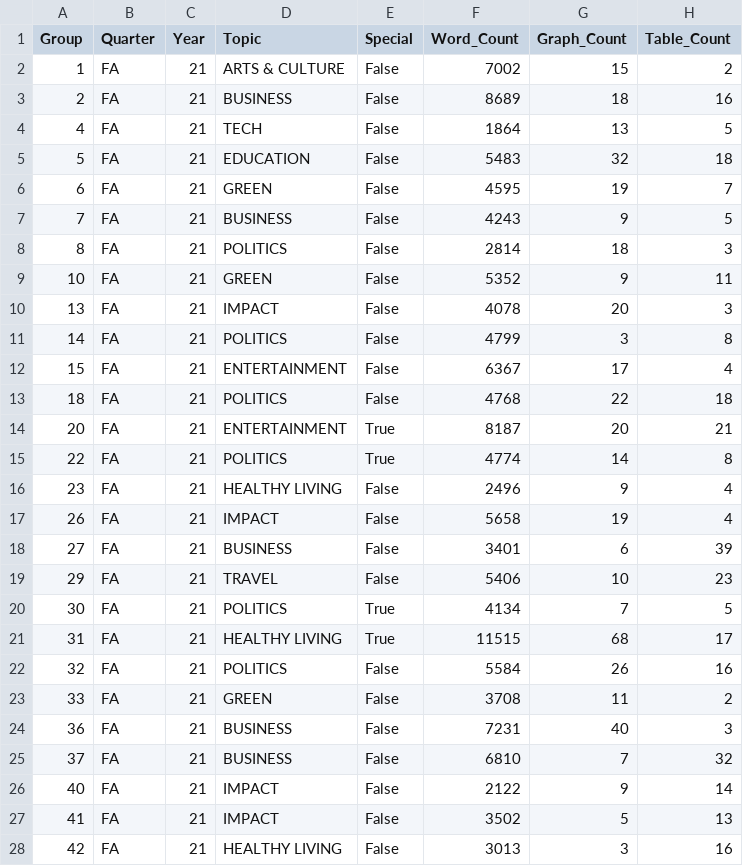
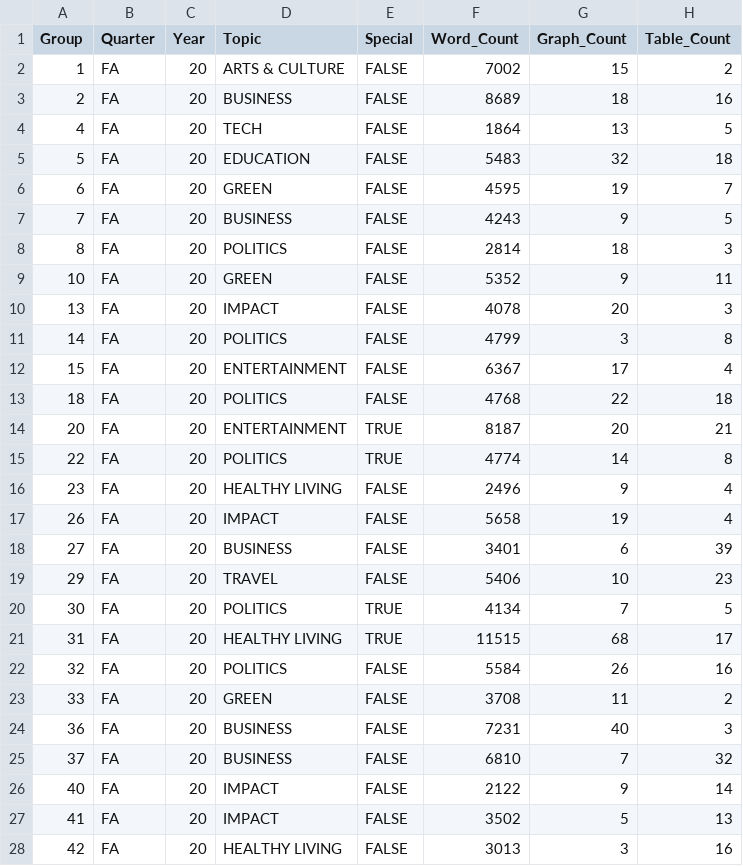
Before and after one commit to jchung01/COGS108-Project-Copy, a CSV file: csvs/FA2020.csv, drawn as a sheet; only a part is shown; the diff covers the shown part only.

```diff
--- a/csvs/FA2020.csv
+++ b/csvs/FA2020.csv
@@ -1,28 +1,28 @@
 Group,Quarter,Year,Topic,Special,Word_Count,Graph_Count,Table_Count
-1,FA,21,ARTS & CULTURE,False,7002,15,2
-2,FA,21,BUSINESS,False,8689,18,16
-4,FA,21,TECH,False,1864,13,5
-5,FA,21,EDUCATION,False,5483,32,18
-6,FA,21,GREEN,False,4595,19,7
-7,FA,21,BUSINESS,False,4243,9,5
-8,FA,21,POLITICS,False,2814,18,3
-10,FA,21,GREEN,False,5352,9,11
-13,FA,21,IMPACT,False,4078,20,3
-14,FA,21,POLITICS,False,4799,3,8
-15,FA,21,ENTERTAINMENT,False,6367,17,4
-18,FA,21,POLITICS,False,4768,22,18
-20,FA,21,ENTERTAINMENT,True,8187,20,21
-22,FA,21,POLITICS,True,4774,14,8
-23,FA,21,HEALTHY LIVING,False,2496,9,4
-26,FA,21,IMPACT,False,5658,19,4
-27,FA,21,BUSINESS,False,3401,6,39
-29,FA,21,TRAVEL,False,5406,10,23
-30,FA,21,POLITICS,True,4134,7,5
-31,FA,21,HEALTHY LIVING,True,11515,68,17
-32,FA,21,POLITICS,False,5584,26,16
-33,FA,21,GREEN,False,3708,11,2
-36,FA,21,BUSINESS,False,7231,40,3
-37,FA,21,BUSINESS,False,6810,7,32
-40,FA,21,IMPACT,False,2122,9,14
-41,FA,21,IMPACT,False,3502,5,13
-42,FA,21,HEALTHY LIVING,False,3013,3,16
+1,FA,20,ARTS & CULTURE,FALSE,7002,15,2
+2,FA,20,BUSINESS,FALSE,8689,18,16
+4,FA,20,TECH,FALSE,1864,13,5
+5,FA,20,EDUCATION,FALSE,5483,32,18
+6,FA,20,GREEN,FALSE,4595,19,7
+7,FA,20,BUSINESS,FALSE,4243,9,5
+8,FA,20,POLITICS,FALSE,2814,18,3
+10,FA,20,GREEN,FALSE,5352,9,11
+13,FA,20,IMPACT,FALSE,4078,20,3
+14,FA,20,POLITICS,FALSE,4799,3,8
+15,FA,20,ENTERTAINMENT,FALSE,6367,17,4
+18,FA,20,POLITICS,FALSE,4768,22,18
+20,FA,20,ENTERTAINMENT,TRUE,8187,20,21
+22,FA,20,POLITICS,TRUE,4774,14,8
+23,FA,20,HEALTHY LIVING,FALSE,2496,9,4
+26,FA,20,IMPACT,FALSE,5658,19,4
+27,FA,20,BUSINESS,FALSE,3401,6,39
+29,FA,20,TRAVEL,FALSE,5406,10,23
+30,FA,20,POLITICS,TRUE,4134,7,5
+31,FA,20,HEALTHY LIVING,TRUE,11515,68,17
+32,FA,20,POLITICS,FALSE,5584,26,16
+33,FA,20,GREEN,FALSE,3708,11,2
+36,FA,20,BUSINESS,FALSE,7231,40,3
+37,FA,20,BUSINESS,FALSE,6810,7,32
+40,FA,20,IMPACT,FALSE,2122,9,14
+41,FA,20,IMPACT,FALSE,3502,5,13
+42,FA,20,HEALTHY LIVING,FALSE,3013,3,16
```
Also changed, not shown: 32 edited cells elsewhere in this file, csvs/SP2020.csv, 1 other file.
